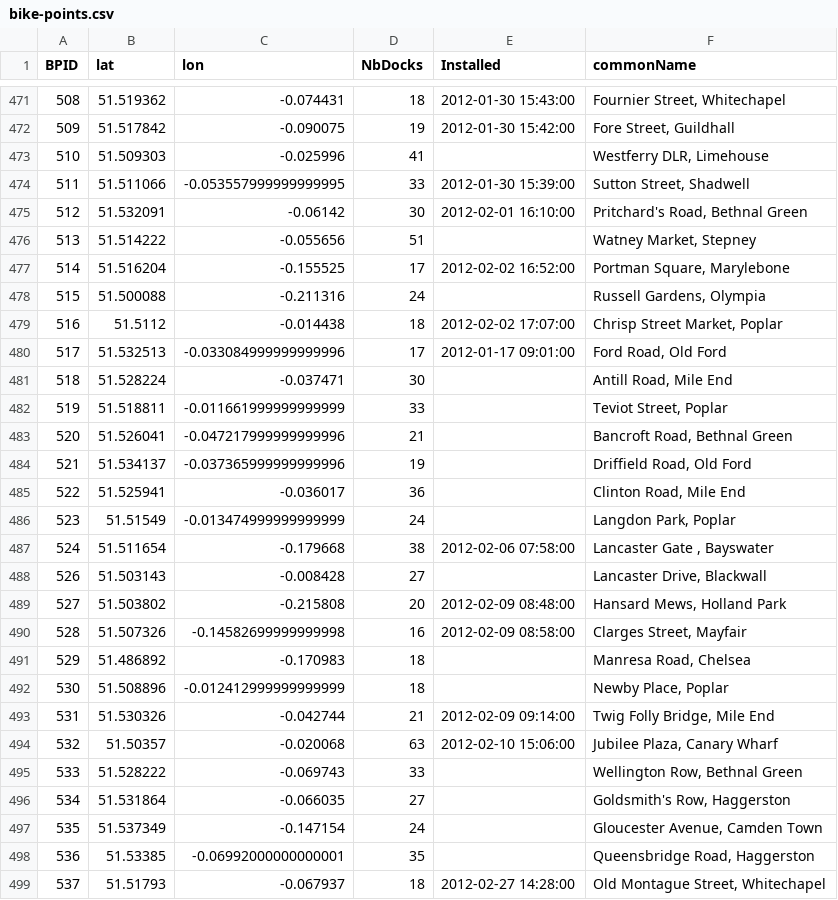
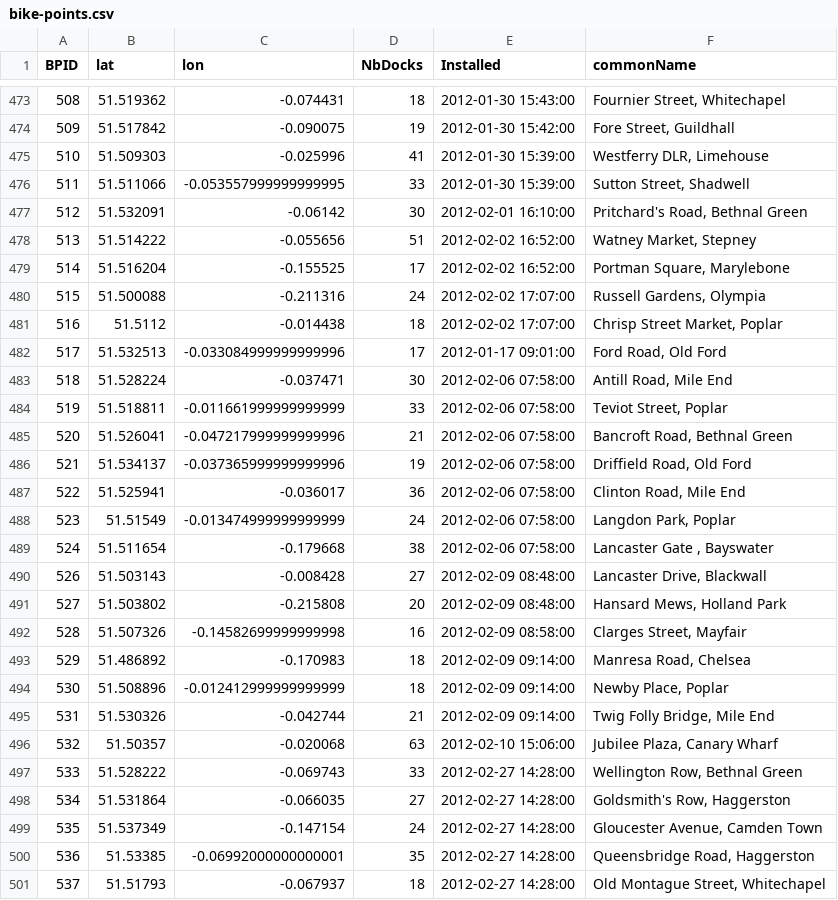
Before and after one commit to intp8/bb, a CSV file: data/bike-points.csv, drawn as a sheet; only a part is shown, gaps mark what is left out; the diff covers the shown part only.

```diff
--- a/data/bike-points.csv
+++ b/data/bike-points.csv
@@ -472,28 +474,28 @@ BPID,lat,lon,NbDocks,Installed,commonName
 509,51.517842,-0.090075,19,2012-01-30 15:42:00,"Fore Street, Guildhall"
-510,51.509303,-0.025996,41,,"Westferry DLR, Limehouse"
+510,51.509303,-0.025996,41,2012-01-30 15:39:00,"Westferry DLR, Limehouse"
 511,51.511066,-0.053557999999999995,33,2012-01-30 15:39:00,"Sutton Street, Shadwell"
 512,51.532091,-0.06142,30,2012-02-01 16:10:00,"Pritchard's Road, Bethnal Green"
-513,51.514222,-0.055656,51,,"Watney Market, Stepney"
+513,51.514222,-0.055656,51,2012-02-02 16:52:00,"Watney Market, Stepney"
 514,51.516204,-0.155525,17,2012-02-02 16:52:00,"Portman Square, Marylebone"
-515,51.500088,-0.211316,24,,"Russell Gardens, Olympia"
+515,51.500088,-0.211316,24,2012-02-02 17:07:00,"Russell Gardens, Olympia"
 516,51.5112,-0.014438,18,2012-02-02 17:07:00,"Chrisp Street Market, Poplar"
 517,51.532513,-0.033084999999999996,17,2012-01-17 09:01:00,"Ford Road, Old Ford"
-518,51.528224,-0.037471,30,,"Antill Road, Mile End"
-519,51.518811,-0.011661999999999999,33,,"Teviot Street, Poplar"
-520,51.526041,-0.047217999999999996,21,,"Bancroft Road, Bethnal Green"
-521,51.534137,-0.037365999999999996,19,,"Driffield Road, Old Ford"
-522,51.525941,-0.036017,36,,"Clinton Road, Mile End"
-523,51.51549,-0.013474999999999999,24,,"Langdon Park, Poplar"
+518,51.528224,-0.037471,30,2012-02-06 07:58:00,"Antill Road, Mile End"
+519,51.518811,-0.011661999999999999,33,2012-02-06 07:58:00,"Teviot Street, Poplar"
+520,51.526041,-0.047217999999999996,21,2012-02-06 07:58:00,"Bancroft Road, Bethnal Green"
+521,51.534137,-0.037365999999999996,19,2012-02-06 07:58:00,"Driffield Road, Old Ford"
+522,51.525941,-0.036017,36,2012-02-06 07:58:00,"Clinton Road, Mile End"
+523,51.51549,-0.013474999999999999,24,2012-02-06 07:58:00,"Langdon Park, Poplar"
 524,51.511654,-0.179668,38,2012-02-06 07:58:00,"Lancaster Gate , Bayswater"
-526,51.503143,-0.008428,27,,"Lancaster Drive, Blackwall"
+526,51.503143,-0.008428,27,2012-02-09 08:48:00,"Lancaster Drive, Blackwall"
 527,51.503802,-0.215808,20,2012-02-09 08:48:00,"Hansard Mews, Holland Park"
 528,51.507326,-0.14582699999999998,16,2012-02-09 08:58:00,"Clarges Street, Mayfair"
-529,51.486892,-0.170983,18,,"Manresa Road, Chelsea"
-530,51.508896,-0.012412999999999999,18,,"Newby Place, Poplar"
+529,51.486892,-0.170983,18,2012-02-09 09:14:00,"Manresa Road, Chelsea"
+530,51.508896,-0.012412999999999999,18,2012-02-09 09:14:00,"Newby Place, Poplar"
 531,51.530326,-0.042744,21,2012-02-09 09:14:00,"Twig Folly Bridge, Mile End"
 532,51.50357,-0.020068,63,2012-02-10 15:06:00,"Jubilee Plaza, Canary Wharf"
-533,51.528222,-0.069743,33,,"Wellington Row, Bethnal Green"
-534,51.531864,-0.066035,27,,"Goldsmith's Row, Haggerston"
-535,51.537349,-0.147154,24,,"Gloucester Avenue, Camden Town"
-536,51.53385,-0.06992000000000001,35,,"Queensbridge Road, Haggerston"
+533,51.528222,-0.069743,33,2012-02-27 14:28:00,"Wellington Row, Bethnal Green"
+534,51.531864,-0.066035,27,2012-02-27 14:28:00,"Goldsmith's Row, Haggerston"
+535,51.537349,-0.147154,24,2012-02-27 14:28:00,"Gloucester Avenue, Camden Town"
+536,51.53385,-0.06992000000000001,35,2012-02-27 14:28:00,"Queensbridge Road, Haggerston"
 537,51.51793,-0.067937,18,2012-02-27 14:28:00,"Old Montague Street, Whitechapel"
```
Also changed, not shown: 3 added rows, 4 removed rows, 7 moved rows and 67 edited cells elsewhere in this file, 5 other files.
